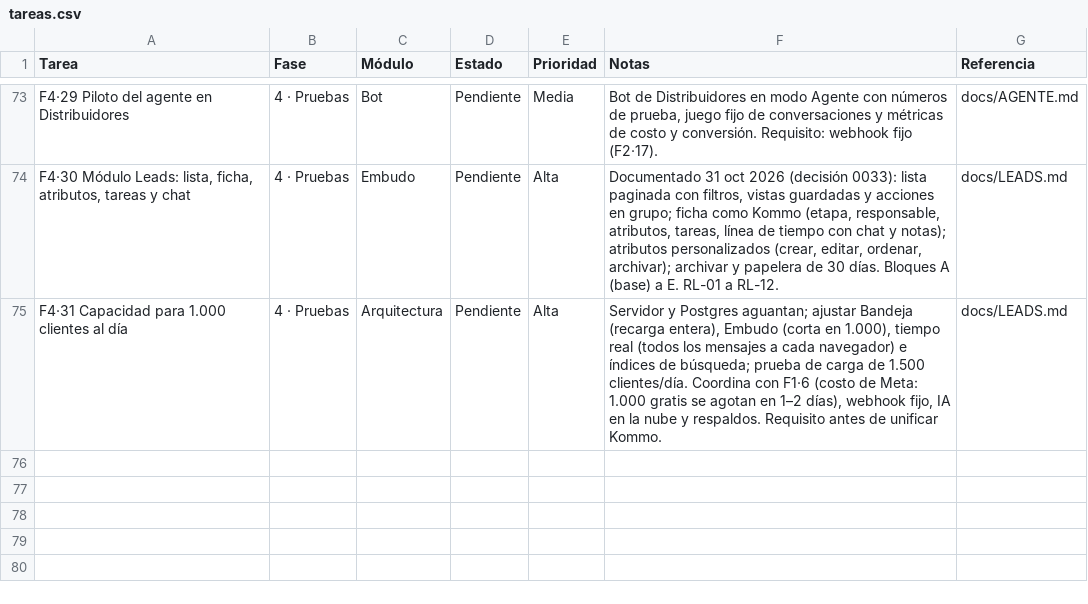
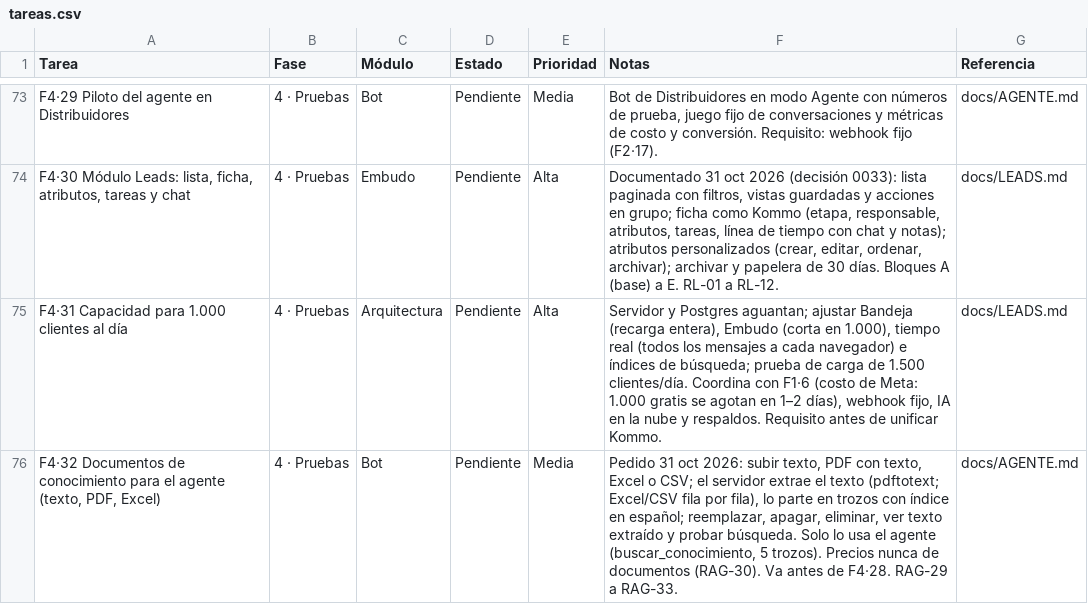
Before and after one commit to Appsheet-jm456/CRM_InventarIA, a CSV file: docs/notion/tareas.csv, drawn as a sheet; only a part is shown, gaps mark what is left out; the diff names each change by its address in the sheet, - before the commit and + after, or states it on an @@ line.

```diff
--- a/docs/notion/tareas.csv
+++ b/docs/notion/tareas.csv
+row 76: F4·32 Documentos de conocimiento para el agente (texto, PDF, Excel) | 4 · Pruebas | Bot | Pendiente | Media | Pedido 31 oct 2026: subir texto, PDF con texto, Excel o CSV; el servidor extrae el texto (pdftotext; Excel/CSV fila por fila), lo parte en trozos con índice en español; reemplazar, apagar, eliminar, ver texto extraído y probar búsqueda. Solo lo usa el agente (buscar_conocimiento, 5 trozos). Precios nunca de documentos (RAG-30). Va antes de F4·28. RAG-29 a RAG-33. | docs/AGENTE.md
```
Also changed, not shown: 2 other files.
